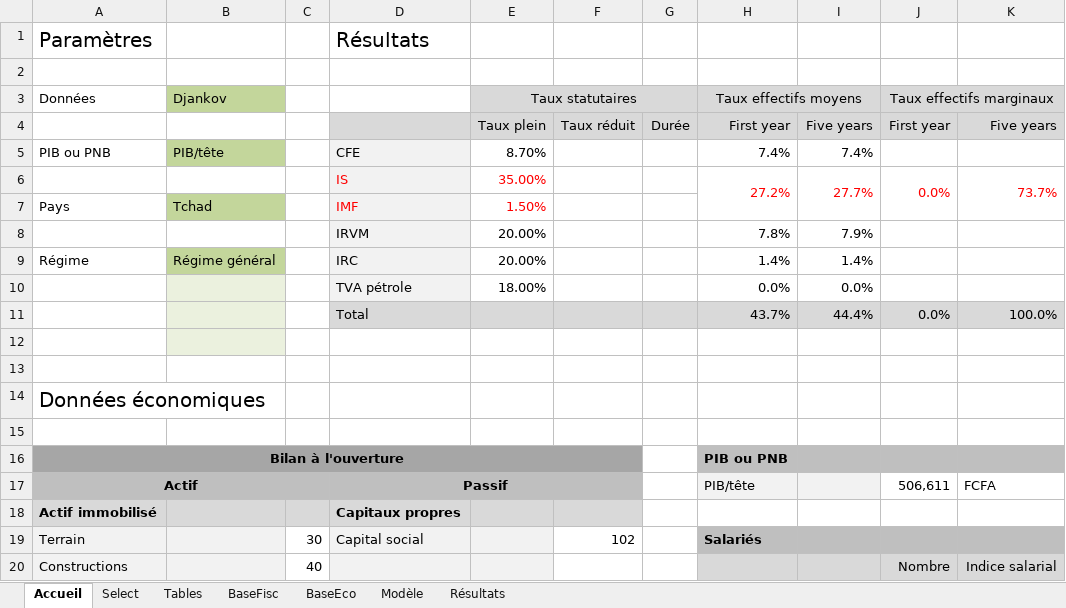
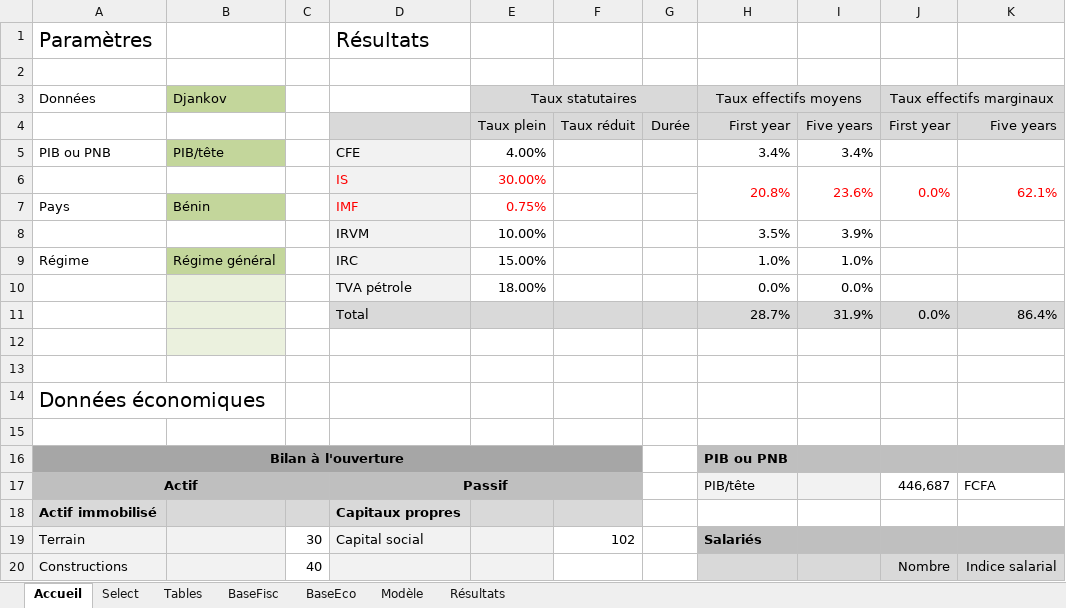
Before and after one commit to tatasss/TEMI, an Excel workbook: annexe/Modèle investissement.xlsx, sheet Accueil, drawn as a sheet; only a part is shown; values as stored, in another font and other column widths than the file's, no borders; removed rows and columns are numbered as before the commit, all else as after; the diff covers the shown part only; the diff names each change by its address in the sheet, - before the commit and + after, or states it on an @@ line.

```diff
--- a/annexe/Modèle investissement.xlsx (sheet Accueil)
+++ b/annexe/Modèle investissement.xlsx (sheet Accueil)
-E5 (Taux statutaires): 8.70%
+E5 (Taux statutaires): 4.00%
-H5 (Taux effectifs moyens): 7.4%
+H5 (Taux effectifs moyens): 3.4%
-I5: 7.4%
+I5: 3.4%
-row 6:  |  |  | IS | 35.00% |  |  | 27.2% | 27.7% | 0.0% | 73.7%
+row 6:  |  |  | IS | 30.00% |  |  | 20.8% | 23.6% | 0.0% | 62.1%
-B7 (Djankov): Tchad
+B7 (Djankov): Bénin
-E7 (Taux statutaires): 1.50%
+E7 (Taux statutaires): 0.75%
-row 8:  |  |  | IRVM | 20.00% |  |  | 7.8% | 7.9%
+row 8:  |  |  | IRVM | 10.00% |  |  | 3.5% | 3.9%
-E9 (Taux statutaires): 20.00%
+E9 (Taux statutaires): 15.00%
-H9 (Taux effectifs moyens): 1.4%
+H9 (Taux effectifs moyens): 1.0%
-I9: 1.4%
+I9: 1.0%
-row 11:  |  |  | Total |  |  |  | 43.7% | 44.4% | 0.0% | 100.0%
+row 11:  |  |  | Total |  |  |  | 28.7% | 31.9% | 0.0% | 86.4%
-J17 (Taux effectifs marginaux): 506,611
+J17 (Taux effectifs marginaux): 446,687
```
Also changed, not shown: 27 edited cells elsewhere in this sheet, sheet Modèle, sheet Select, formulas that keep their value, 12 other files.
